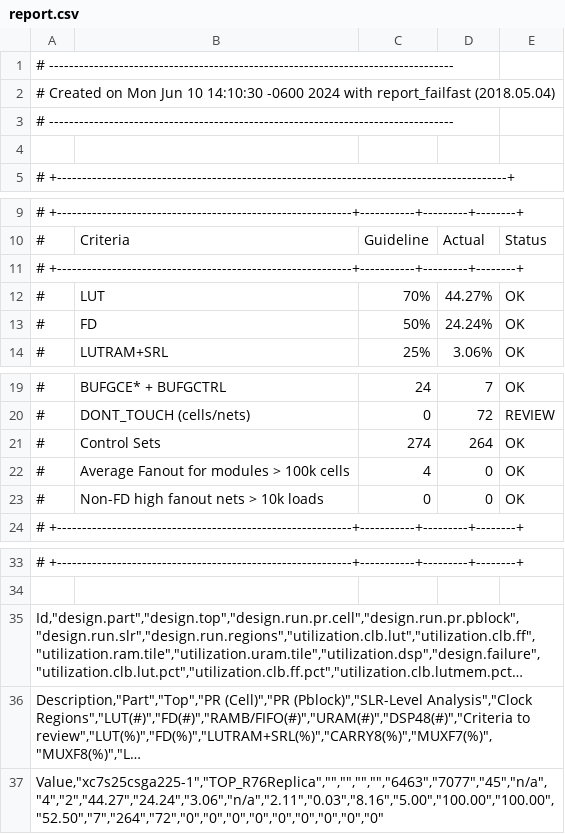
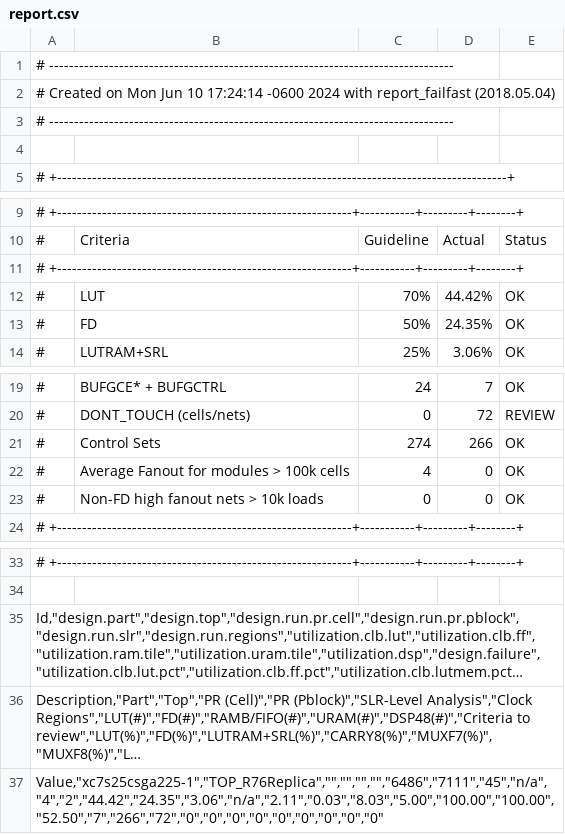
Before and after one commit to villano-lab/NaI_Array_Firmware, a CSV file: R76Replica/output/report.csv, drawn as a sheet; only a part is shown, gaps mark what is left out; long unchanged cells end in …; the diff names each change by its address in the sheet, - before the commit and + after, or states it on an @@ line.

```diff
--- a/R76Replica/output/report.csv
+++ b/R76Replica/output/report.csv
-A2: …Jun 10 14:10:30 -0600 2024…
+A2: …Jun 10 17:24:14 -0600 2024…
-D12: 44.27%
+D12: 44.42%
-D13: 24.24%
+D13: 24.35%
-D21: 264
+D21: 266
-A37: Value,"xc7s25csga225-1","TOP_R76Replica","","","","","6463","7077","45","n/a","4","2","44.27","24.24","3.06","n/a","2.11","0.03","8.16","5.00","100.00","100.00","52.50","7","264","72","0","0","0","0","0","0","0","0","0"
+A37: Value,"xc7s25csga225-1","TOP_R76Replica","","","","","6486","7111","45","n/a","4","2","44.42","24.35","3.06","n/a","2.11","0.03","8.03","5.00","100.00","100.00","52.50","7","266","72","0","0","0","0","0","0","0","0","0"
```
Also changed, not shown: 7 other files.
